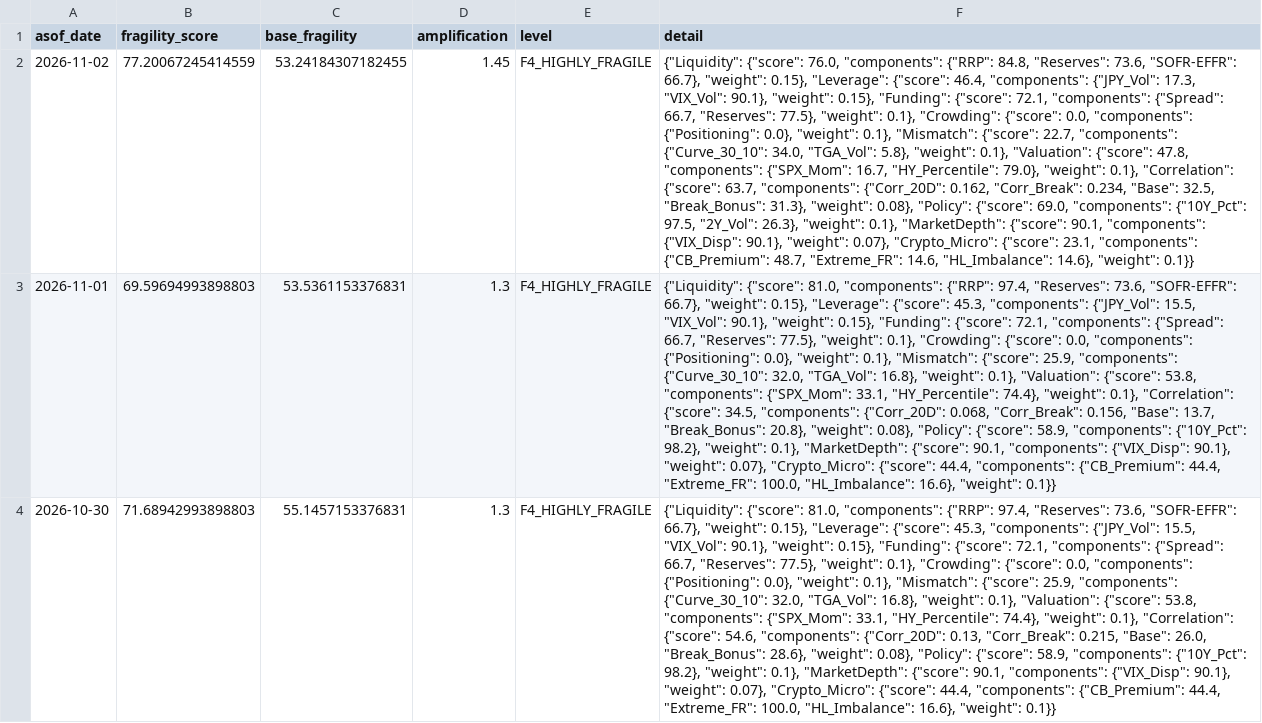
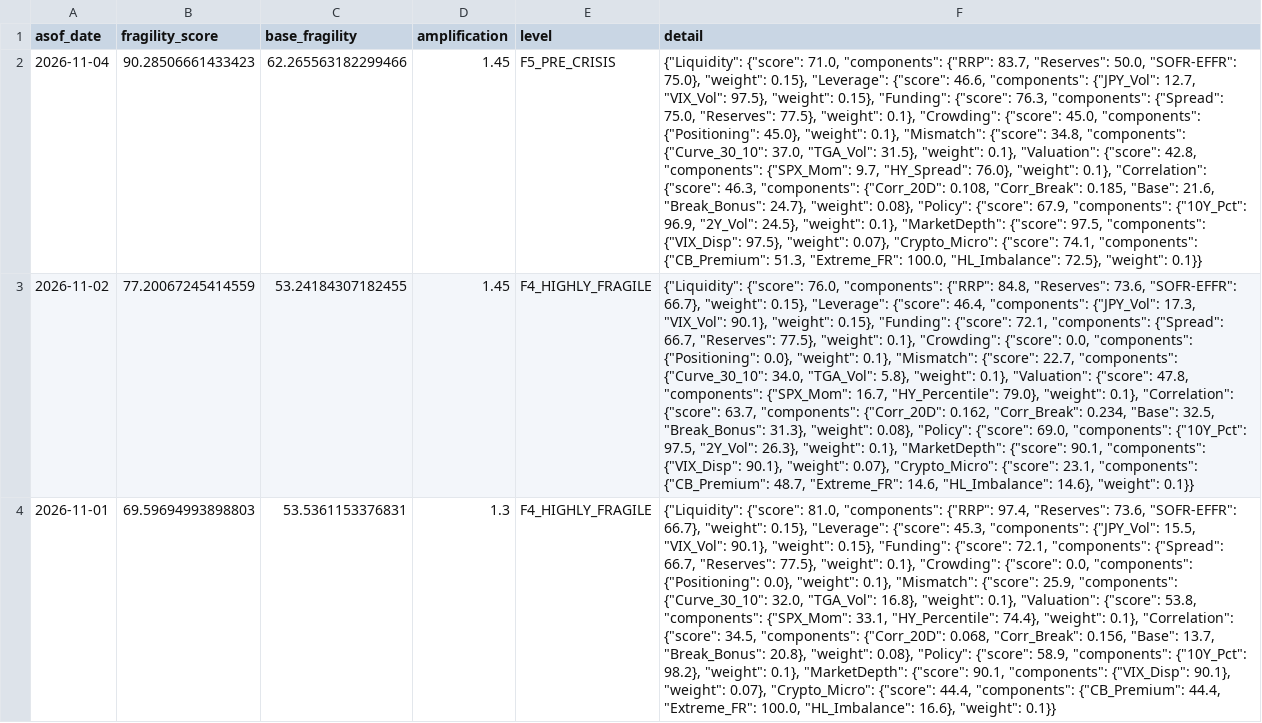
Before and after one commit to d87skg/gmre-collectors, a CSV file: data/github_snapshot/fragility_engine.csv, drawn as a sheet; only a part is shown; the shorter side is filled out with more unchanged rows; the diff names each change by its address in the sheet, - before the commit and + after, or states it on an @@ line.

```diff
--- a/data/github_snapshot/fragility_engine.csv
+++ b/data/github_snapshot/fragility_engine.csv
+row 2: 2026-11-04 | 90.28506661433423 | 62.265563182299466 | 1.45 | F5_PRE_CRISIS | {"Liquidity": {"score": 71.0, "components": {"RRP": 83.7, "Reserves": 50.0, "SOFR-EFFR": 75.0}, "weight": 0.15}, "Leverage": {"score": 46.6, "components": {"JPY_Vol": 12.7, "VIX_Vol": 97.5}, "weight": 0.15}, "Funding": {"score": 76.3, "components": {"Spread": 75.0, "Reserves": 77.5}, "weight": 0.1}, "Crowding": {"score": 45.0, "components": {"Positioning": 45.0}, "weight": 0.1}, "Mismatch": {"score": 34.8, "components": {"Curve_30_10": 37.0, "TGA_Vol": 31.5}, "weight": 0.1}, "Valuation": {"score": 42.8, "components": {"SPX_Mom": 9.7, "HY_Spread": 76.0}, "weight": 0.1}, "Correlation": {"score": 46.3, "components": {"Corr_20D": 0.108, "Corr_Break": 0.185, "Base": 21.6, "Break_Bonus": 24.7}, "weight": 0.08}, "Policy": {"score": 67.9, "components": {"10Y_Pct": 96.9, "2Y_Vol": 24.5}, "weight": 0.1}, "MarketDepth": {"score": 97.5, "components": {"VIX_Disp": 97.5}, "weight": 0.07}, "Crypto_Micro": {"score": 74.1, "components": {"CB_Premium": 51.3, "Extreme_FR": 100.0, "HL_Imbalance": 72.5}, "weight": 0.1}}
```
Also changed, not shown: data/github_snapshot/daily_summary.csv, data/github_snapshot/defense_v4.csv, 7 other files.
